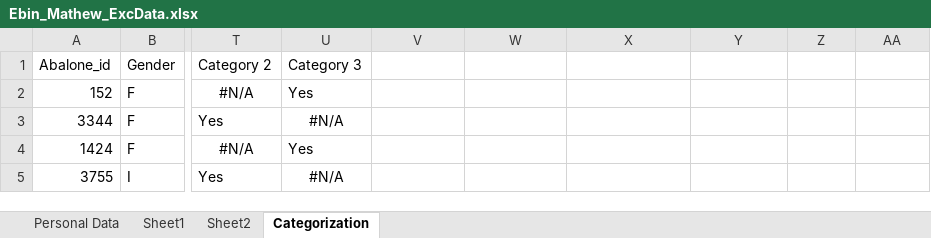
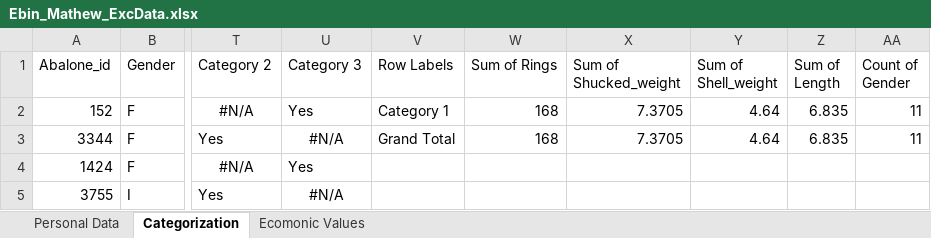
Before and after one commit to ebin326/CIS-Project, an Excel workbook: Project Part 2/Ebin_Mathew_ExcData.xlsx, sheet Categorization, drawn as a sheet; only a part is shown, gaps mark what is left out; values as stored, in another font and other column widths than the file's, no borders; charts and pictures and table styles not drawn; the diff covers the shown part only; the diff names each change by its address in the sheet, - before the commit and + after, or states it on an @@ line.

```diff
--- a/Project Part 2/Ebin_Mathew_ExcData.xlsx (sheet Categorization)
+++ b/Project Part 2/Ebin_Mathew_ExcData.xlsx (sheet Categorization)
-sheet tab: Sheet1
-sheet tab: Sheet2
+sheet tab: Ecomonic Values
-V1: (empty)
+V1: Row Labels
-W1: (empty)
+W1: Sum of Rings
-X1: (empty)
+X1: Sum of Shucked_weight
-Y1: (empty)
+Y1: Sum of Shell_weight
-Z1: (empty)
+Z1: Sum of Length
-AA1: (empty)
+AA1: Count of Gender
-V2 (Row Labels): (empty)
+V2 (Row Labels): Category 1
-W2:W3 (Sum of Rings): (empty)
+W2:W3 (Sum of Rings): 168
-X2:X3 (Sum of Shucked_weight): (empty)
+X2:X3 (Sum of Shucked_weight): 7.3705
-Y2:Y3 (Sum of Shell_weight): (empty)
+Y2:Y3 (Sum of Shell_weight): 4.64
-Z2:Z3 (Sum of Length): (empty)
+Z2:Z3 (Sum of Length): 6.835
-AA2:AA3 (Count of Gender): (empty)
+AA2:AA3 (Count of Gender): 11
-V3 (Row Labels): (empty)
+V3 (Row Labels): Grand Total
```
Also changed, not shown: 36 edited cells elsewhere in this sheet, charts or pictures.
